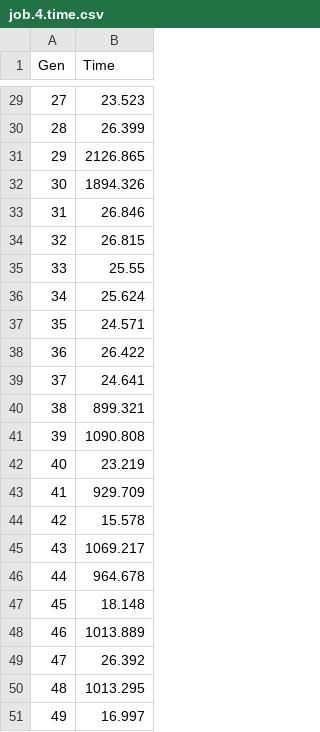
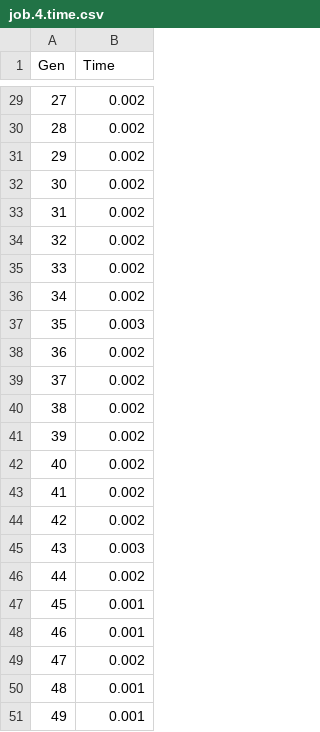
Before and after one commit to Biboy-al/baseline-489, a CSV file: target/classes/project489/job.4.time.csv, drawn as a sheet; only a part is shown, gaps mark what is left out; the diff covers the shown part only.

```diff
--- a/target/classes/project489/job.4.time.csv
+++ b/target/classes/project489/job.4.time.csv
@@ -29,23 +29,23 @@ Gen,Time
-27,23.523
-28,26.399
-29,2126.865
-30,1894.326
-31,26.846
-32,26.815
-33,25.55
-34,25.624
-35,24.571
-36,26.422
-37,24.641
-38,899.321
-39,1090.808
-40,23.219
-41,929.709
-42,15.578
-43,1069.217
-44,964.678
-45,18.148
-46,1013.889
-47,26.392
-48,1013.295
-49,16.997
+27,0.002
+28,0.002
+29,0.002
+30,0.002
+31,0.002
+32,0.002
+33,0.002
+34,0.002
+35,0.003
+36,0.002
+37,0.002
+38,0.002
+39,0.002
+40,0.002
+41,0.002
+42,0.002
+43,0.003
+44,0.002
+45,0.001
+46,0.001
+47,0.002
+48,0.001
+49,0.001
```
Also changed, not shown: 27 edited cells elsewhere in this file, 6 other files.
